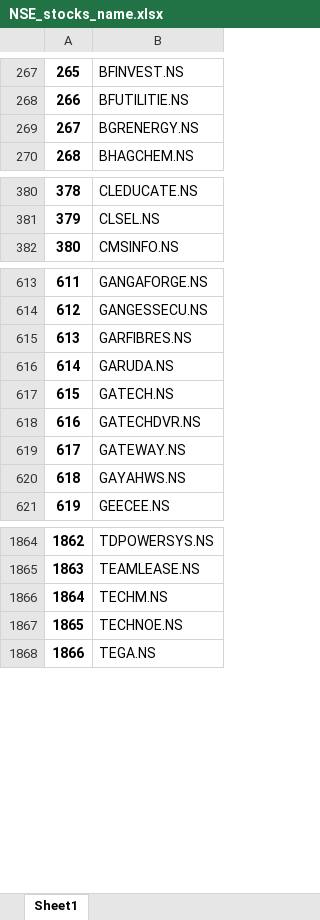
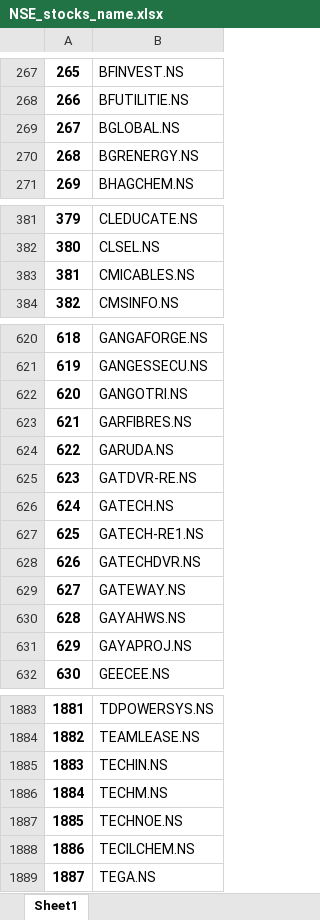
Before and after one commit to nvsaikumar9/Portfolio-Monitoring-System, an Excel workbook: NSE_stocks_name.xlsx, sheet Sheet1, drawn as a sheet; only a part is shown, gaps mark what is left out; values as stored, in another font and other column widths than the file's, no borders; addresses are those after the commit; the diff covers the shown part only; the diff names each change by its address in the sheet, - before the commit and + after, or states it on an @@ line.

```diff
--- a/NSE_stocks_name.xlsx (sheet Sheet1)
+++ b/NSE_stocks_name.xlsx (sheet Sheet1)
+row 269: 267 | BGLOBAL.NS
@@ column A renumbered from row 270 down @@
+row 383: 381 | CMICABLES.NS
+row 622: 620 | GANGOTRI.NS
+row 625: 623 | GATDVR-RE.NS
+row 627: 625 | GATECH-RE1.NS
+row 631: 629 | GAYAPROJ.NS
+row 1885: 1883 | TECHIN.NS
+row 1888: 1886 | TECILCHEM.NS
```
Also changed, not shown: 16 added rows and 1 removed row elsewhere in this sheet, API_stock_prices.xlsx, Portfolio_Analyser.xlsx, 2 other files.
